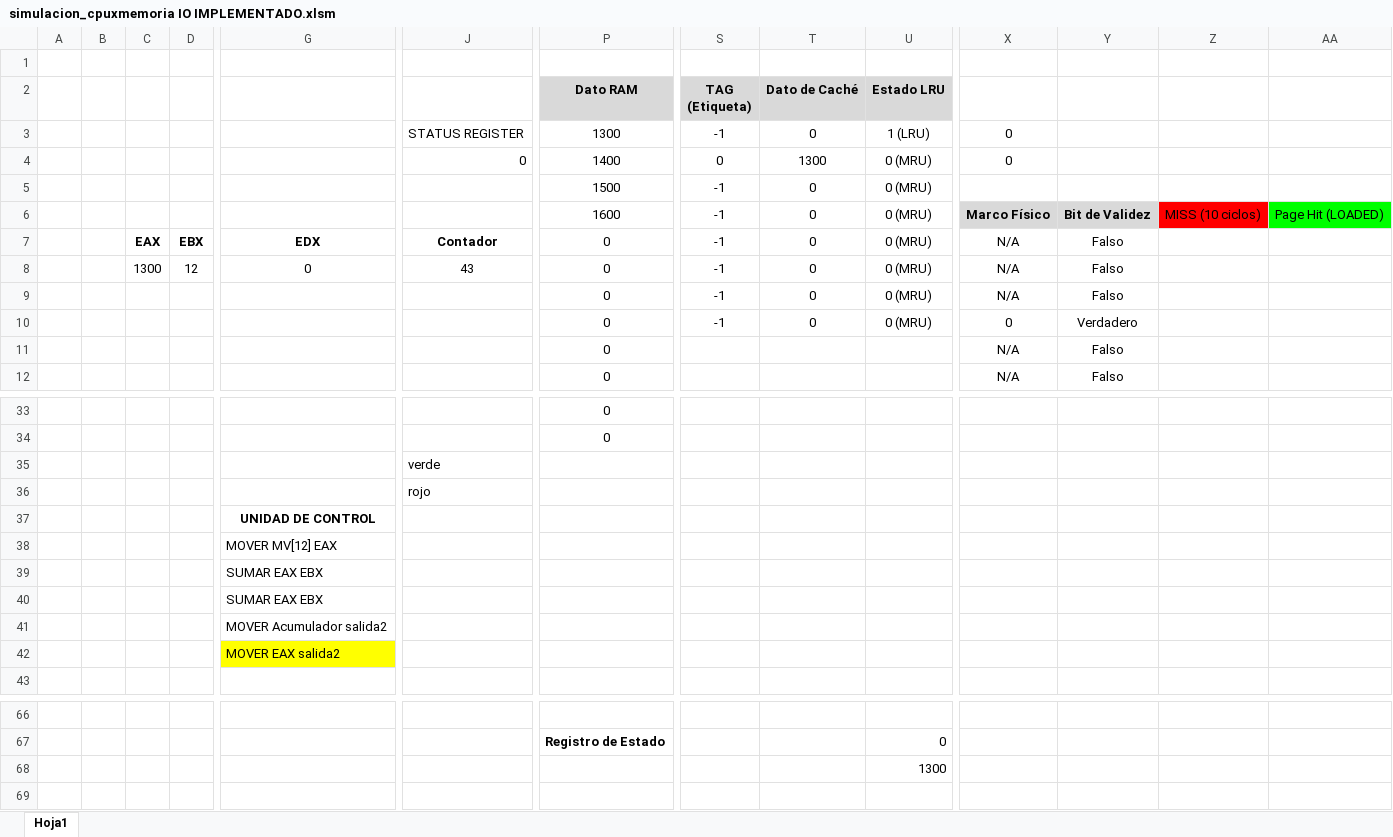
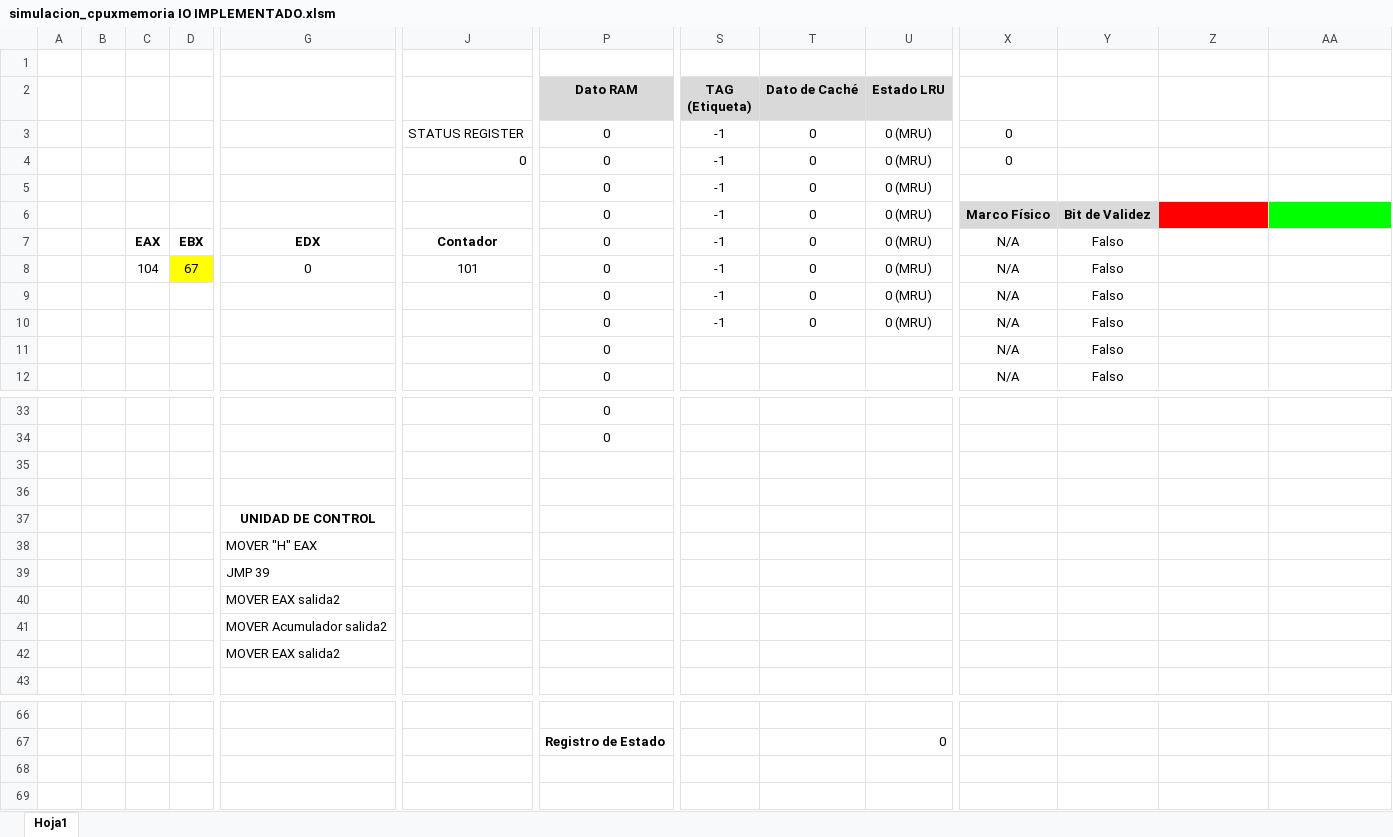
Before and after one commit to Luismarey/Simulador-Arquitectura-x86, an Excel workbook: simulacion_cpuxmemoria IO IMPLEMENTADO.xlsm, sheet Hoja1, drawn as a sheet; only a part is shown, gaps mark what is left out; values as stored, in another font and other column widths than the file's, no borders; charts and pictures not drawn; rows hold the shown columns only; the diff covers the shown part only; the diff names each change by its address in the sheet, - before the commit and + after, or states it on an @@ line.

Commit message:
Add ASCII character recognition

```diff
--- a/simulacion_cpuxmemoria IO IMPLEMENTADO.xlsm (sheet Hoja1)
+++ b/simulacion_cpuxmemoria IO IMPLEMENTADO.xlsm (sheet Hoja1)
-P3 (Dato RAM): 1300
+P3 (Dato RAM): 0
-U3 (Estado LRU): 1 (LRU)
+U3 (Estado LRU): 0 (MRU)
-P4 (Dato RAM): 1400
+P4 (Dato RAM): 0
-S4 (TAG (Etiqueta)): 0
+S4 (TAG (Etiqueta)): -1
-T4 (Dato de Caché): 1300
+T4 (Dato de Caché): 0
-P5 (Dato RAM): 1500
+P5 (Dato RAM): 0
-P6 (Dato RAM): 1600
+P6 (Dato RAM): 0
-Z6: MISS (10 ciclos)
+Z6: (empty)
-AA6: Page Hit (LOADED)
+AA6: (empty)
-C8: 1300
+C8: 104
-D8: 12
+D8: 67
-D8 fill: none
+D8 fill: #FFFF00
-J8: 43
+J8: 101
-X10: 0
+X10: N/A
-Y10: Verdadero
+Y10: Falso
-row 35:  |  |  |  |  | verde
+row 35: (empty)
-row 36:  |  |  |  |  | rojo
+row 36: (empty)
-G38: MOVER MV[12] EAX
+G38: MOVER "H" EAX
-G39: SUMAR EAX EBX
+G39: JMP 39
-G40: SUMAR EAX EBX
+G40: MOVER EAX salida2
-G42 fill: #FFFF00
+G42 fill: none
-U68 (Estado LRU): 1300
+U68 (Estado LRU): (empty)
```
Also changed, not shown: 3 edited cells and cell formats elsewhere in this sheet.
